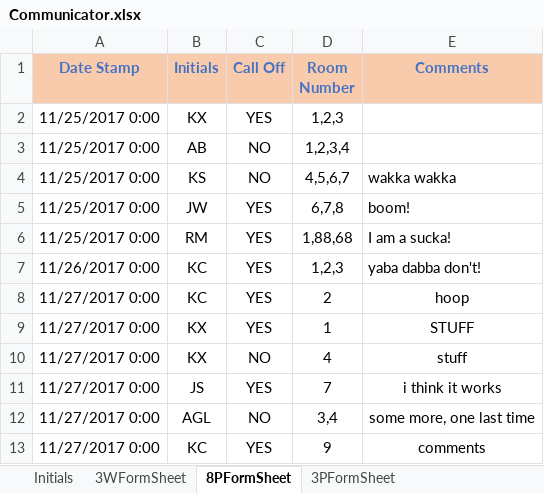
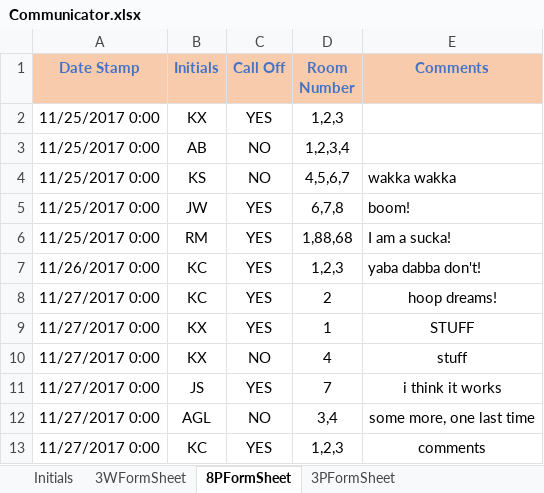
Before and after one commit to andersonjackson-ttc/Roper, an Excel workbook: spreadsheets/Communicator.xlsx, sheet 8PFormSheet, drawn as a sheet; values as stored, in another font and other column widths than the file's, no borders; charts and pictures not drawn; the diff names each change by its address in the sheet, - before the commit and + after, or states it on an @@ line.

```diff
--- a/spreadsheets/Communicator.xlsx (sheet 8PFormSheet)
+++ b/spreadsheets/Communicator.xlsx (sheet 8PFormSheet)
-E8 (Comments): hoop
+E8 (Comments): hoop dreams!
-D13 (Room Number): 9
+D13 (Room Number): 1,2,3
```
Also changed, not shown: sheet 3WFormSheet.
